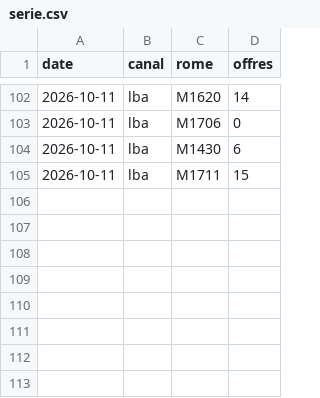
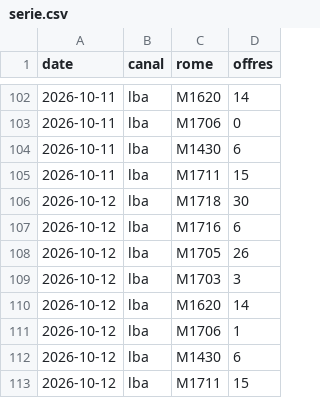
Before and after one commit to Ninon-iaeclf/metier, a CSV file: data/canaux/serie.csv, drawn as a sheet; only a part is shown, gaps mark what is left out.

```diff
--- a/data/canaux/serie.csv
+++ b/data/canaux/serie.csv
@@ -105 +105,9 @@ date,canal,rome,offres
 2026-10-11,lba,M1711,15
+2026-10-12,lba,M1718,30
+2026-10-12,lba,M1716,6
+2026-10-12,lba,M1705,26
+2026-10-12,lba,M1703,3
+2026-10-12,lba,M1620,14
+2026-10-12,lba,M1706,1
+2026-10-12,lba,M1430,6
+2026-10-12,lba,M1711,15
```
Also changed, not shown: 2 other files.
